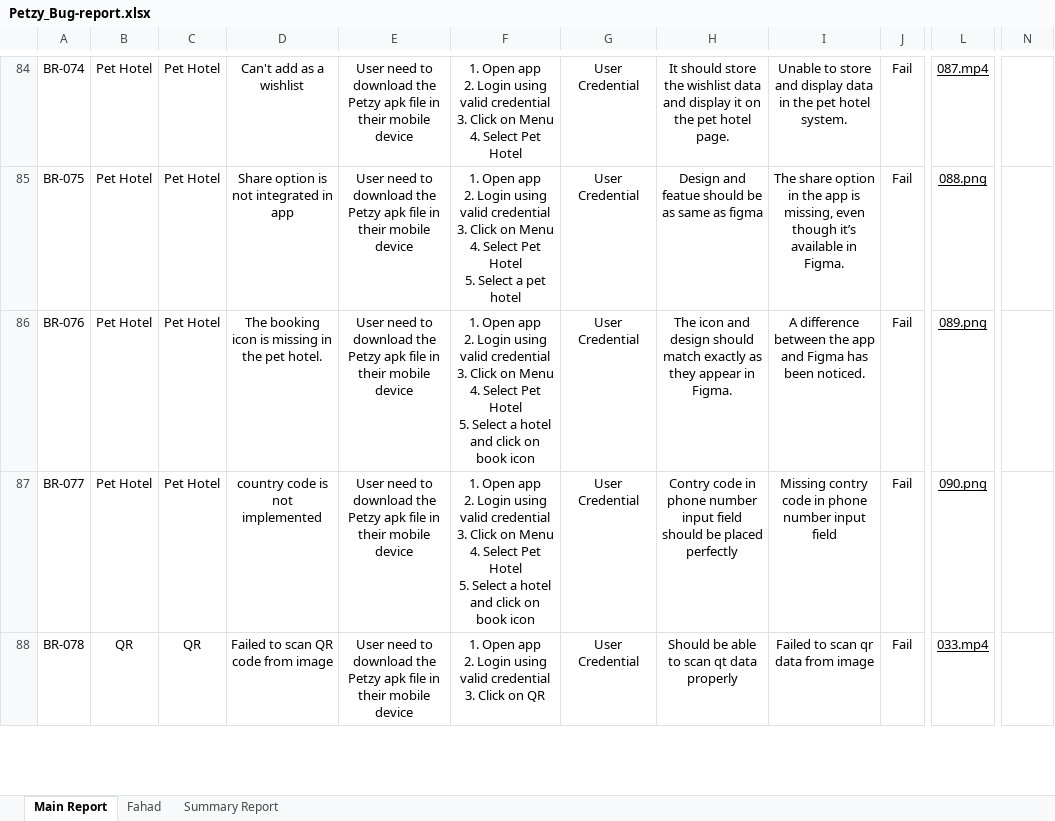
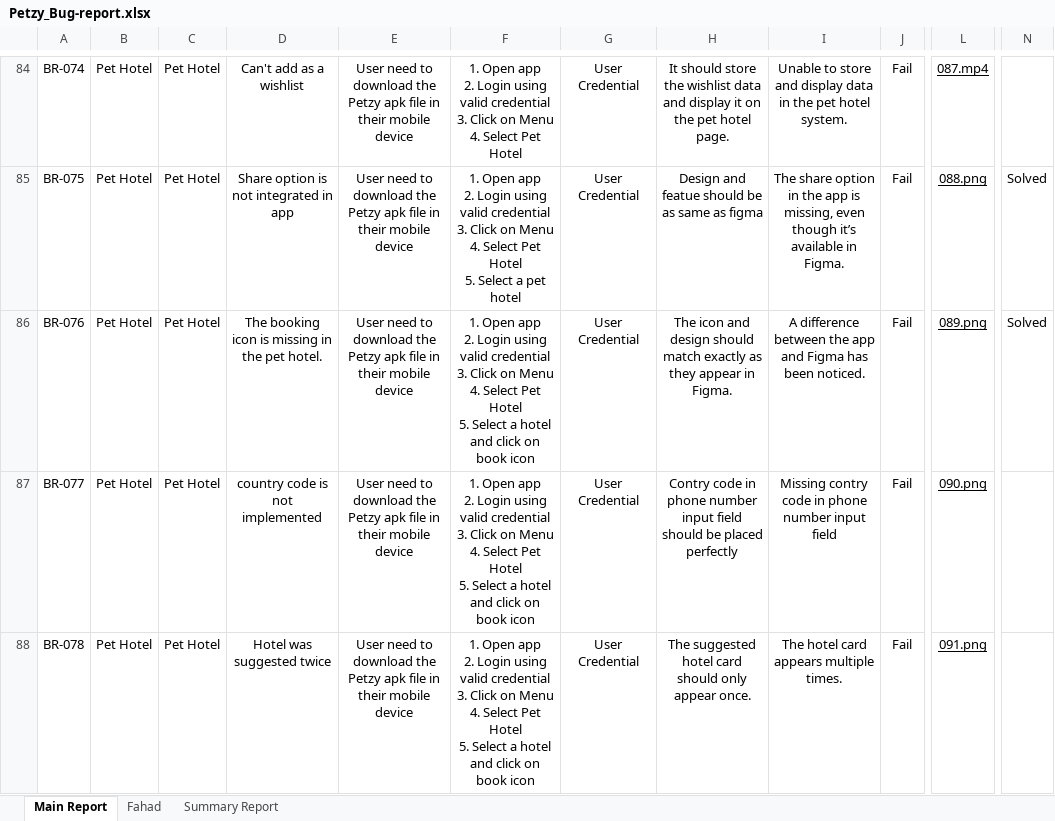
Before and after one commit to khondokerfahad/SQA_Works, an Excel workbook: Reports/Petzy/Petzy_Bug-report.xlsx, sheet Main Report, drawn as a sheet; only a part is shown, gaps mark what is left out; values as stored, in another font and other column widths than the file's, no borders; charts and pictures not drawn; ↵ is a line break in a cell; the diff covers the shown part only; the diff names each change by its address in the sheet, - before the commit and + after, or states it on an @@ line.

```diff
--- a/Reports/Petzy/Petzy_Bug-report.xlsx (sheet Main Report)
+++ b/Reports/Petzy/Petzy_Bug-report.xlsx (sheet Main Report)
-N85:N86: (empty)
+N85:N86: Solved
-B88: QR
+B88: Pet Hotel
-C88: QR
+C88: Pet Hotel
-D88: Failed to scan QR code from image
+D88: Hotel was suggested twice
-F88: …Click on QR
+F88: …Click on Menu ↵ 4. Select Pet Hotel ↵ 5. Select a hotel and click on book icon
-H88: Should be able to scan qt data properly
+H88: The suggested hotel card should only appear once.
-I88: Failed to scan qr data from image
+I88: The hotel card appears multiple times.
-L88: 033.mp4
+L88: 091.png
```
Also changed, not shown: 10 added rows, 153 edited cells and cell formats elsewhere in this sheet, sheet Fahad, sheet Summary Report, formulas that keep their value, charts or pictures.
